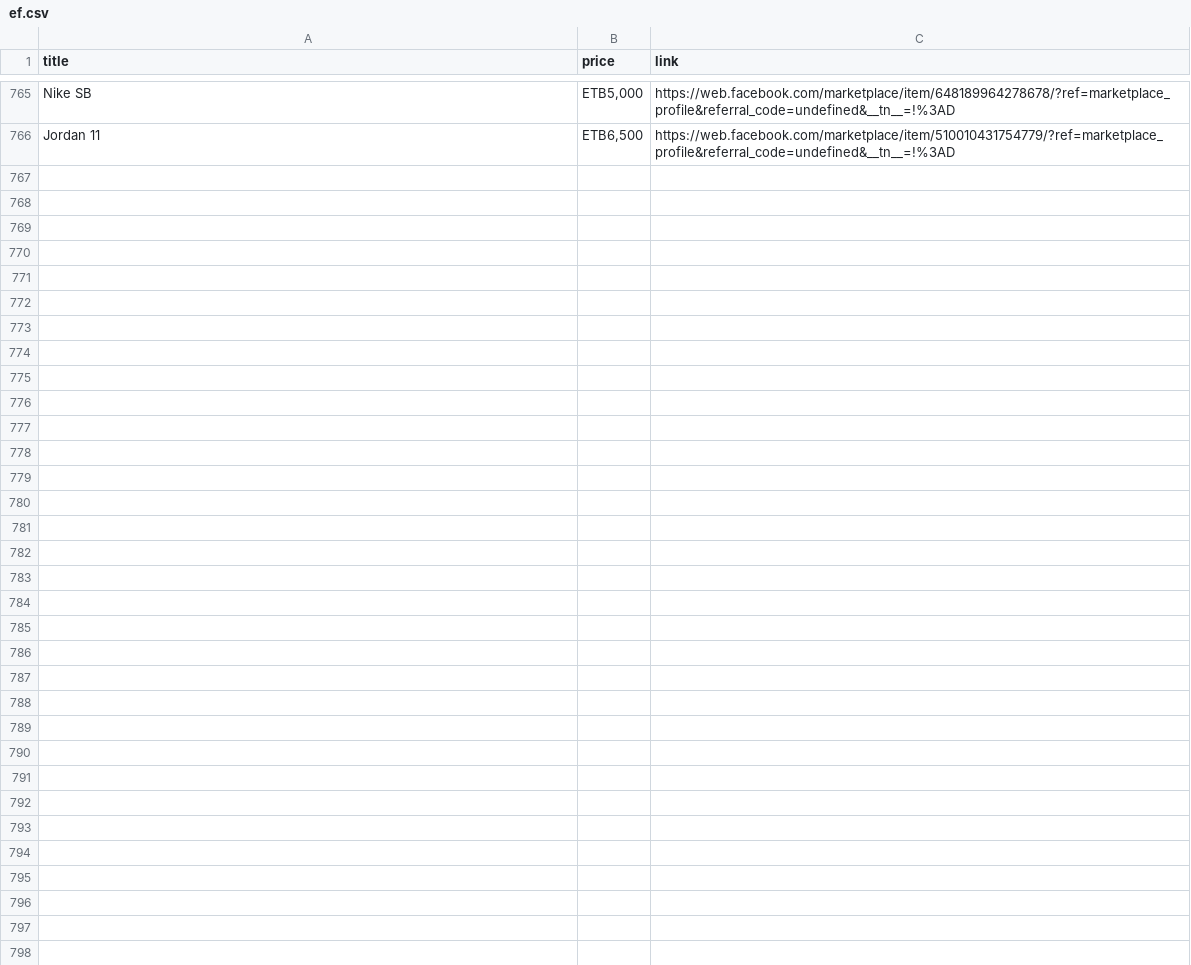
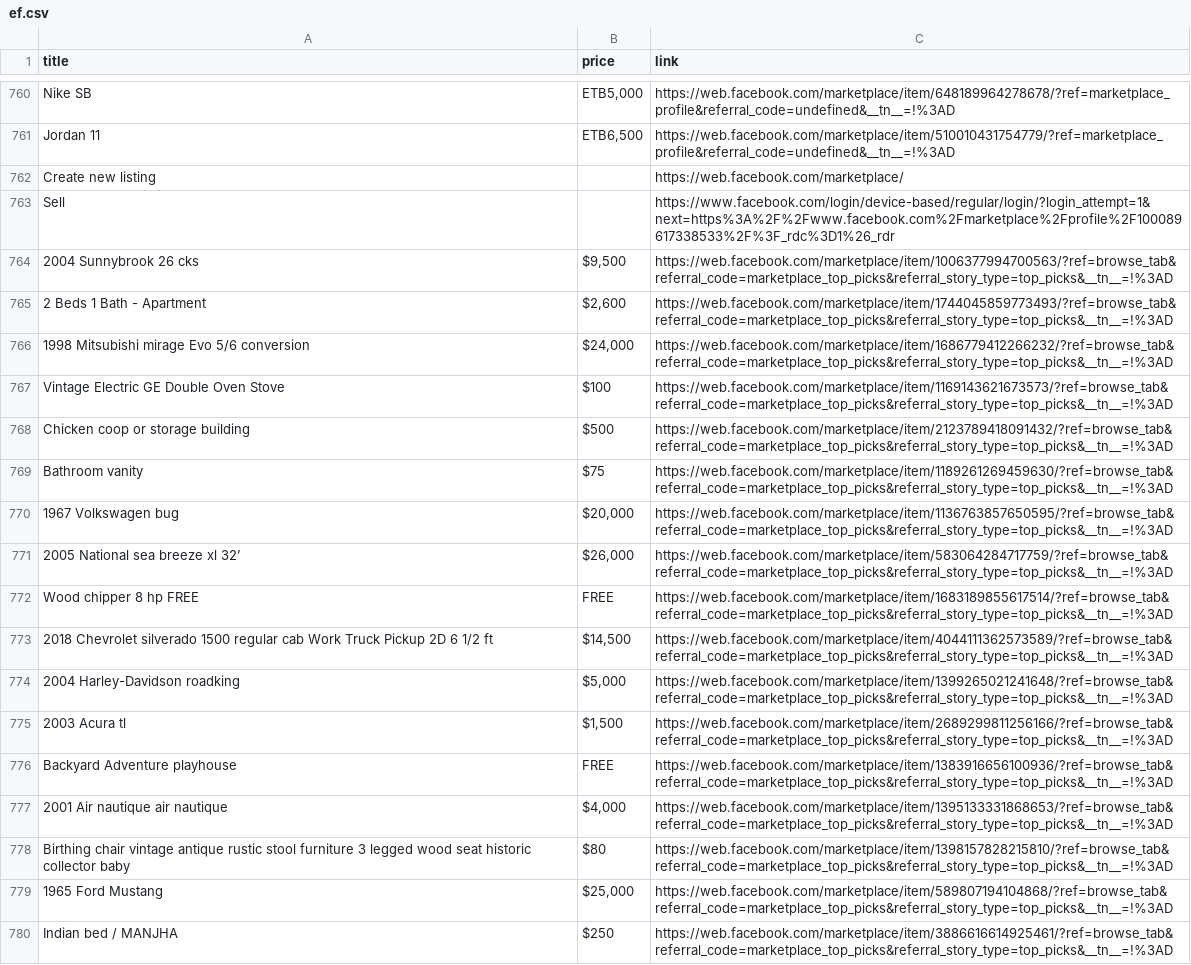
Before and after one commit to rexxgit/web-scraping, a CSV file: eco/melat/ef.csv, drawn as a sheet; only a part is shown, gaps mark what is left out; the diff covers the shown part only.

```diff
--- a/eco/melat/ef.csv
+++ b/eco/melat/ef.csv
@@ -766 +761,20 @@ Nike SB,"ETB5,000",https://web.facebook.com/marketplace/item/648189964278678/?re
 Jordan 11,"ETB6,500",https://web.facebook.com/marketplace/item/510010431754779/?ref=marketplace_profile&referral_code=undefined&__tn__=!%3AD
+Create new listing,,https://web.facebook.com/marketplace/
+Sell,,https://www.facebook.com/login/device-based/regular/login/?login_attempt=1&next=https%3A%2F%2Fwww.facebook.com%2Fmarketplace%2Fprofile%2F100089617338533%2F%3F_rdc%3D1%26_rdr
+2004 Sunnybrook 26 cks,"$9,500",https://web.facebook.com/marketplace/item/1006377994700563/?ref=browse_tab&referral_code=marketplace_top_picks&referral_story_type=top_picks&__tn__=!%3AD
+2 Beds 1 Bath - Apartment,"$2,600",https://web.facebook.com/marketplace/item/1744045859773493/?ref=browse_tab&referral_code=marketplace_top_picks&referral_story_type=top_picks&__tn__=!%3AD
+1998 Mitsubishi mirage Evo 5/6 conversion,"$24,000",https://web.facebook.com/marketplace/item/1686779412266232/?ref=browse_tab&referral_code=marketplace_top_picks&referral_story_type=top_picks&__tn__=!%3AD
+Vintage Electric GE Double Oven Stove,$100,https://web.facebook.com/marketplace/item/1169143621673573/?ref=browse_tab&referral_code=marketplace_top_picks&referral_story_type=top_picks&__tn__=!%3AD
+Chicken coop or storage building,$500,https://web.facebook.com/marketplace/item/2123789418091432/?ref=browse_tab&referral_code=marketplace_top_picks&referral_story_type=top_picks&__tn__=!%3AD
+Bathroom vanity,$75,https://web.facebook.com/marketplace/item/1189261269459630/?ref=browse_tab&referral_code=marketplace_top_picks&referral_story_type=top_picks&__tn__=!%3AD
+1967 Volkswagen bug,"$20,000",https://web.facebook.com/marketplace/item/1136763857650595/?ref=browse_tab&referral_code=marketplace_top_picks&referral_story_type=top_picks&__tn__=!%3AD
+2005 National sea breeze xl 32’,"$26,000",https://web.facebook.com/marketplace/item/583064284717759/?ref=browse_tab&referral_code=marketplace_top_picks&referral_story_type=top_picks&__tn__=!%3AD
+Wood chipper 8 hp FREE,FREE,https://web.facebook.com/marketplace/item/1683189855617514/?ref=browse_tab&referral_code=marketplace_top_picks&referral_story_type=top_picks&__tn__=!%3AD
+2018 Chevrolet silverado 1500 regular cab Work Truck Pickup 2D 6 1/2 ft,"$14,500",https://web.facebook.com/marketplace/item/4044111362573589/?ref=browse_tab&referral_code=marketplace_top_picks&referral_story_type=top_picks&__tn__=!%3AD
+2004 Harley-Davidson roadking,"$5,000",https://web.facebook.com/marketplace/item/1399265021241648/?ref=browse_tab&referral_code=marketplace_top_picks&referral_story_type=top_picks&__tn__=!%3AD
+2003 Acura tl,"$1,500",https://web.facebook.com/marketplace/item/2689299811256166/?ref=browse_tab&referral_code=marketplace_top_picks&referral_story_type=top_picks&__tn__=!%3AD
+Backyard Adventure playhouse,FREE,https://web.facebook.com/marketplace/item/1383916656100936/?ref=browse_tab&referral_code=marketplace_top_picks&referral_story_type=top_picks&__tn__=!%3AD
+2001 Air nautique air nautique,"$4,000",https://web.facebook.com/marketplace/item/1395133331868653/?ref=browse_tab&referral_code=marketplace_top_picks&referral_story_type=top_picks&__tn__=!%3AD
+Birthing chair vintage antique rustic stool furniture 3 legged wood seat historic collector baby,$80,https://web.facebook.com/marketplace/item/1398157828215810/?ref=browse_tab&referral_code=marketplace_top_picks&referral_story_type=top_picks&__tn__=!%3AD
+1965 Ford Mustang,"$25,000",https://web.facebook.com/marketplace/item/589807194104868/?ref=browse_tab&referral_code=marketplace_top_picks&referral_story_type=top_picks&__tn__=!%3AD
+Indian bed / MANJHA,$250,https://web.facebook.com/marketplace/item/3886616614925461/?ref=browse_tab&referral_code=marketplace_top_picks&referral_story_type=top_picks&__tn__=!%3AD
```
Also changed, not shown: 10 added rows elsewhere in this file, 3 other files.
